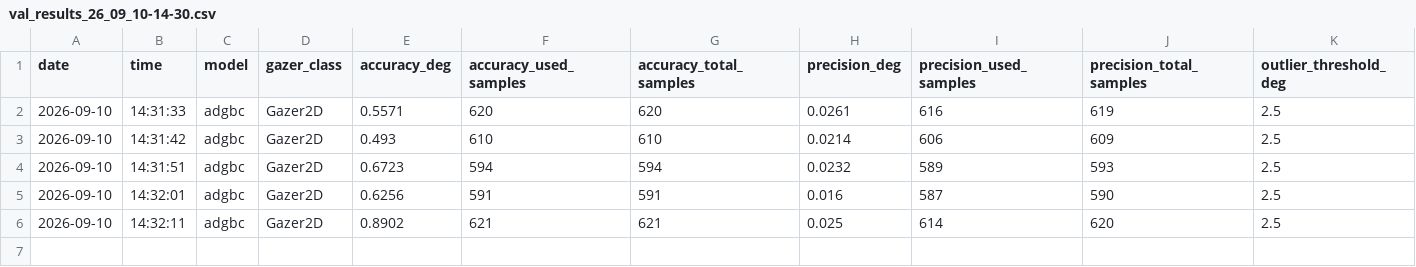
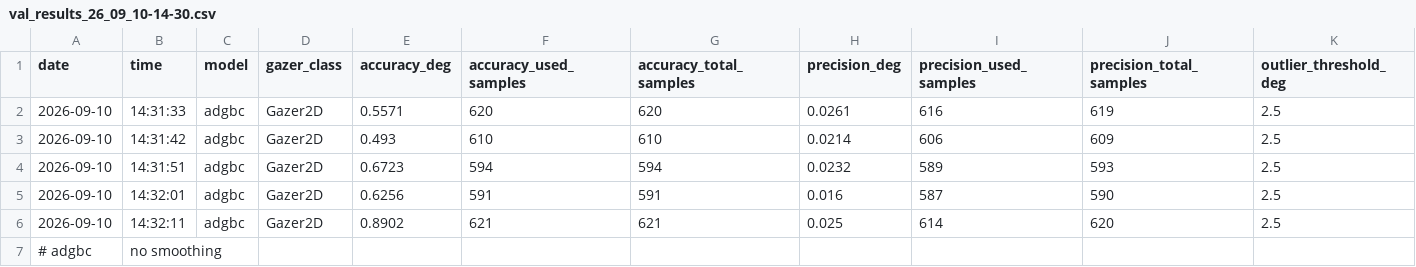
Before and after one commit to Yongha026/pupil, a CSV file: val_results/val_results_26_09_10-14-30.csv, drawn as a sheet; only a part is shown; rows hold the shown columns only; the diff names each change by its address in the sheet, - before the commit and + after, or states it on an @@ line.

Commit message:
Results

```diff
--- a/val_results/val_results_26_09_10-14-30.csv
+++ b/val_results/val_results_26_09_10-14-30.csv
+row 7: # adgbc | no smoothing
```
Also changed, not shown: val_results/val_results_26_09_10-14-24.csv, val_results/val_results_26_09_10-14-26.csv, 1 other file.
